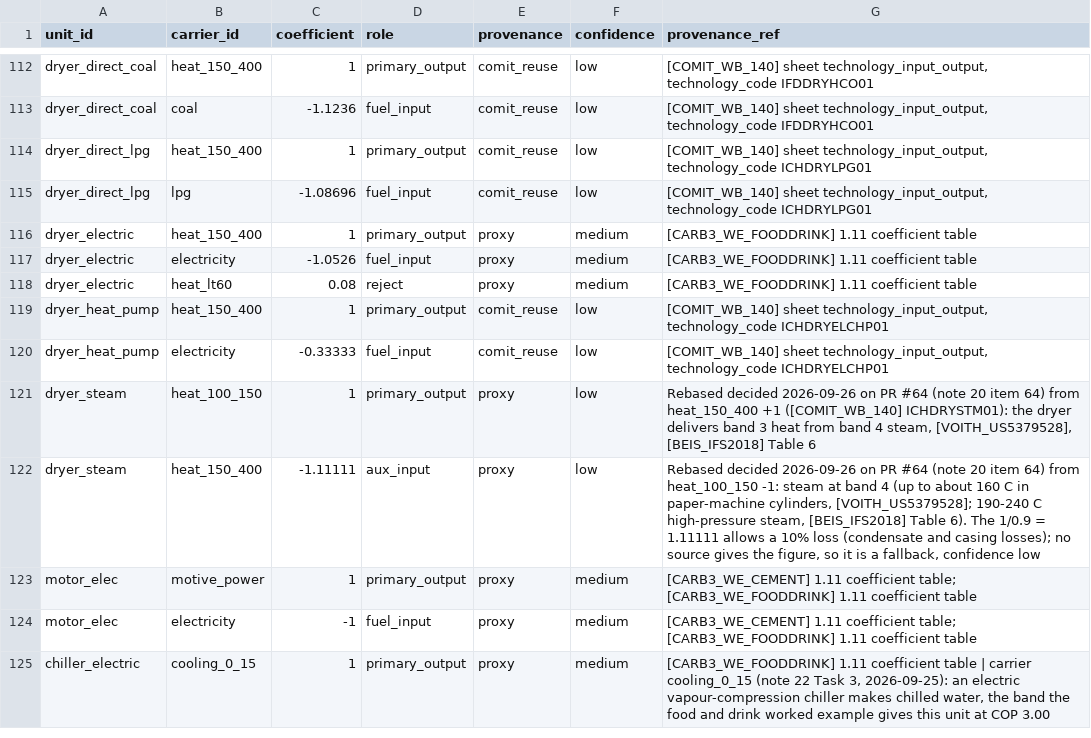
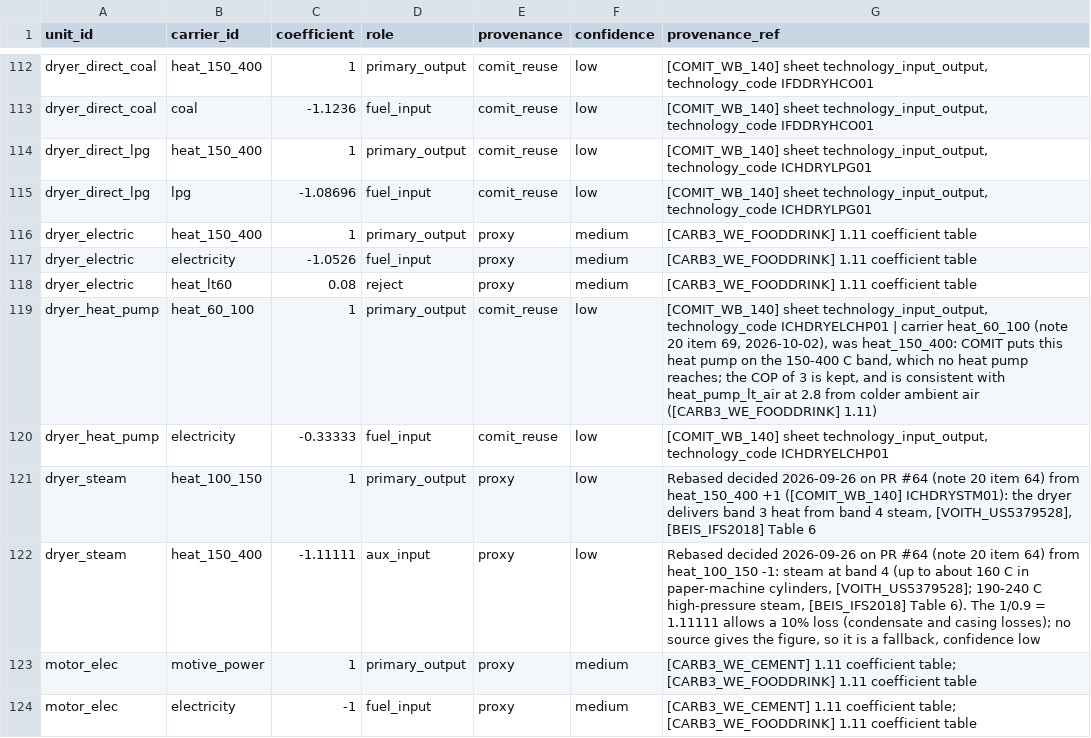
Before and after one commit to AlexandreLab/comit, a CSV file: docs/notes/data/unit_input_output.csv, drawn as a sheet; only a part is shown, gaps mark what is left out; the shorter side is filled out with more unchanged rows.

```diff
--- a/docs/notes/data/unit_input_output.csv
+++ b/docs/notes/data/unit_input_output.csv
@@ -118,3 +118,3 @@ dryer_electric,electricity,-1.0526,fuel_input,proxy,medium,[CARB3_WE_FOODDRINK]
 dryer_electric,heat_lt60,0.08,reject,proxy,medium,[CARB3_WE_FOODDRINK] 1.11 coefficient table
-dryer_heat_pump,heat_150_400,1,primary_output,comit_reuse,low,"[COMIT_WB_140] sheet technology_input_output, technology_code ICHDRYELCHP01"
+dryer_heat_pump,heat_60_100,1,primary_output,comit_reuse,low,"[COMIT_WB_140] sheet technology_input_output, technology_code ICHDRYELCHP01 | carrier heat_60_100 (note 20 item 69, 2026-10-02), was heat_150_400: COMIT puts this heat pump on the 150-400 C band, which no heat pump reaches; the COP of 3 is kept, and is consistent with heat_pump_lt_air at 2.8 from colder ambient air ([CARB3_WE_FOODDRINK] 1.11)"
 dryer_heat_pump,electricity,-0.33333,fuel_input,comit_reuse,low,"[COMIT_WB_140] sheet technology_input_output, technology_code ICHDRYELCHP01"
```
Also changed, not shown: docs/notes/data/unit.csv, 7 other files.
